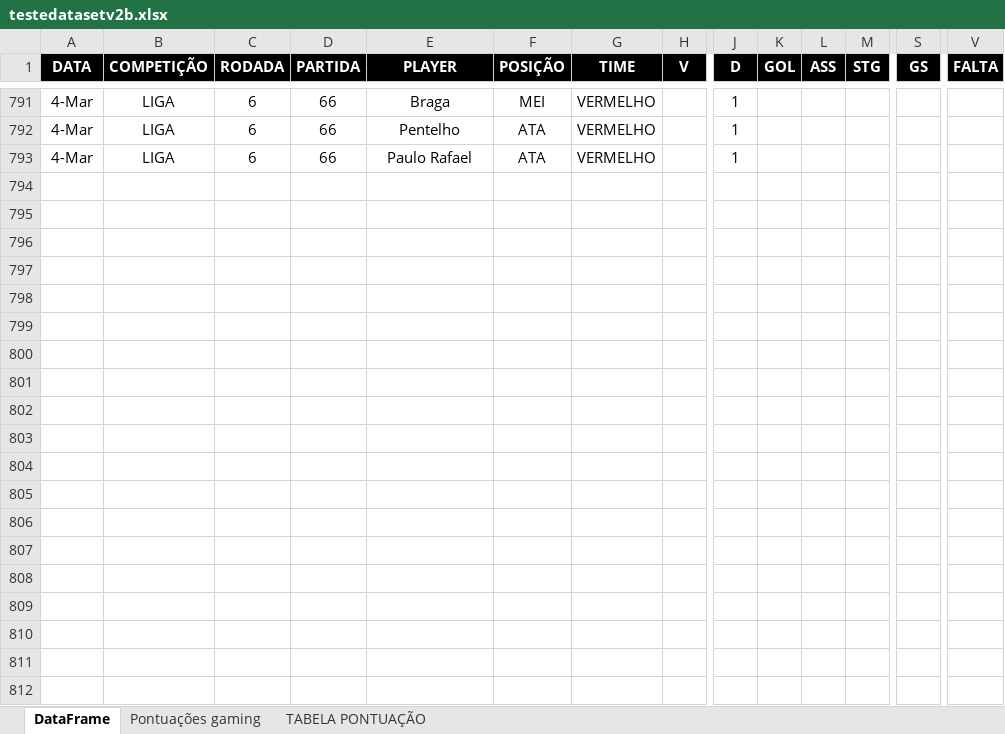
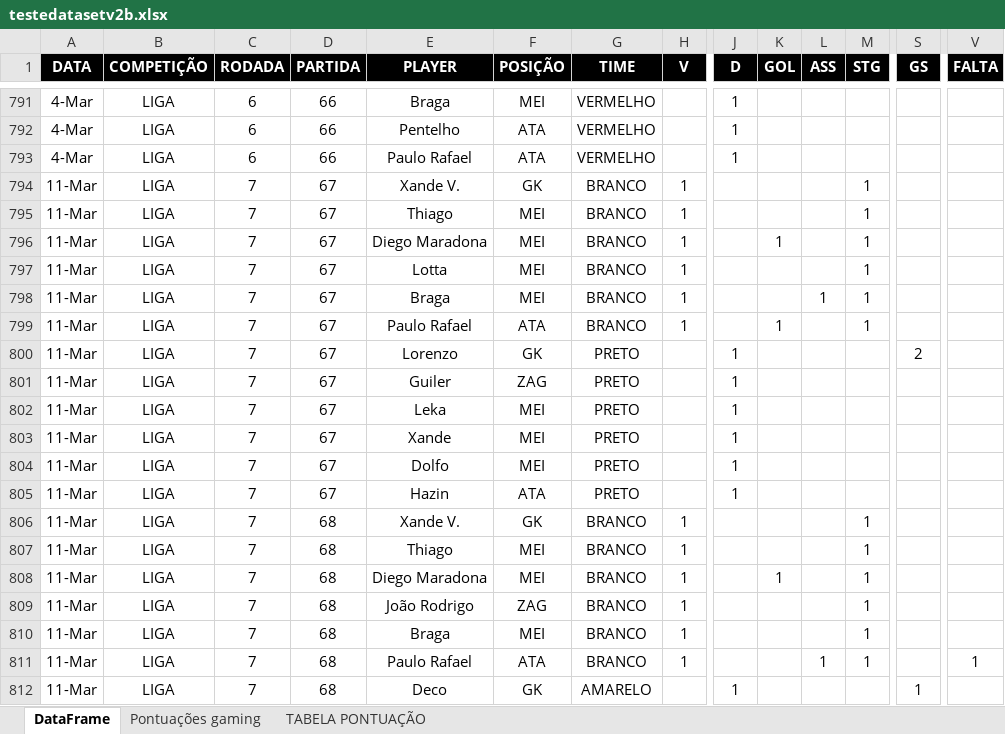
Before and after one commit to talesaraujoc/mr_league_2024, an Excel workbook: data/testedatasetv2b.xlsx, sheet DataFrame, drawn as a sheet; only a part is shown, gaps mark what is left out; values as stored, in another font and other column widths than the file's, no borders; rows hold the shown columns only; the diff covers the shown part only; the diff names each change by its address in the sheet, - before the commit and + after, or states it on an @@ line.

Commit message:
UPDATE_DATA

```diff
--- a/data/testedatasetv2b.xlsx (sheet DataFrame)
+++ b/data/testedatasetv2b.xlsx (sheet DataFrame)
+row 794: 11-Mar | LIGA | 7 | 67 | Xande V. | GK | BRANCO | 1 |  |  |  | 1
+row 795: 11-Mar | LIGA | 7 | 67 | Thiago | MEI | BRANCO | 1 |  |  |  | 1
+row 796: 11-Mar | LIGA | 7 | 67 | Diego Maradona | MEI | BRANCO | 1 |  | 1 |  | 1
+row 797: 11-Mar | LIGA | 7 | 67 | Lotta | MEI | BRANCO | 1 |  |  |  | 1
+row 798: 11-Mar | LIGA | 7 | 67 | Braga | MEI | BRANCO | 1 |  |  | 1 | 1
+row 799: 11-Mar | LIGA | 7 | 67 | Paulo Rafael | ATA | BRANCO | 1 |  | 1 |  | 1
+row 800: 11-Mar | LIGA | 7 | 67 | Lorenzo | GK | PRETO |  | 1 |  |  |  | 2
+row 801: 11-Mar | LIGA | 7 | 67 | Guiler | ZAG | PRETO |  | 1
+row 802: 11-Mar | LIGA | 7 | 67 | Leka | MEI | PRETO |  | 1
+row 803: 11-Mar | LIGA | 7 | 67 | Xande | MEI | PRETO |  | 1
+row 804: 11-Mar | LIGA | 7 | 67 | Dolfo | MEI | PRETO |  | 1
+row 805: 11-Mar | LIGA | 7 | 67 | Hazin | ATA | PRETO |  | 1
+row 806: 11-Mar | LIGA | 7 | 68 | Xande V. | GK | BRANCO | 1 |  |  |  | 1
+row 807: 11-Mar | LIGA | 7 | 68 | Thiago | MEI | BRANCO | 1 |  |  |  | 1
+row 808: 11-Mar | LIGA | 7 | 68 | Diego Maradona | MEI | BRANCO | 1 |  | 1 |  | 1
+row 809: 11-Mar | LIGA | 7 | 68 | João Rodrigo | ZAG | BRANCO | 1 |  |  |  | 1
+row 810: 11-Mar | LIGA | 7 | 68 | Braga | MEI | BRANCO | 1 |  |  |  | 1
+row 811: 11-Mar | LIGA | 7 | 68 | Paulo Rafael | ATA | BRANCO | 1 |  |  | 1 | 1 |  | 1
+row 812: 11-Mar | LIGA | 7 | 68 | Deco | GK | AMARELO |  | 1 |  |  |  | 1
```
Also changed, not shown: 113 added rows elsewhere in this sheet, 1 other file.
